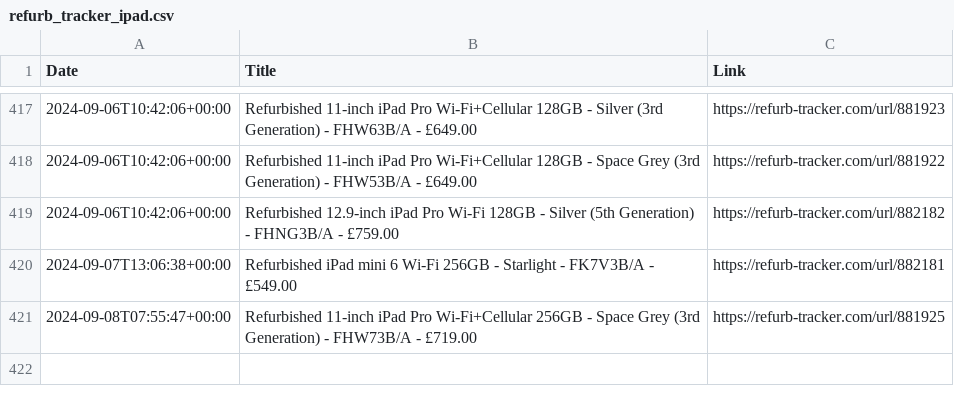
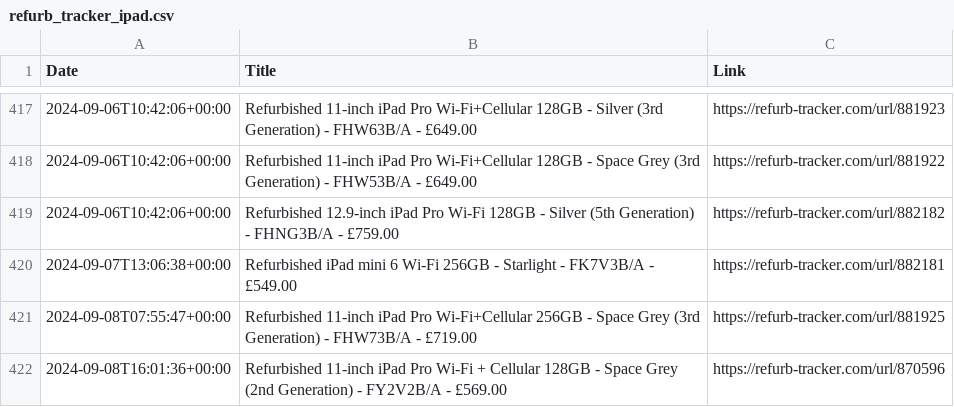
Before and after one commit to felconmar/refurb-tracker-history, a CSV file: data/uk/refurb_tracker_ipad.csv, drawn as a sheet; only a part is shown, gaps mark what is left out; the diff names each change by its address in the sheet, - before the commit and + after, or states it on an @@ line.

```diff
--- a/data/uk/refurb_tracker_ipad.csv
+++ b/data/uk/refurb_tracker_ipad.csv
+row 422: 2024-09-08T16:01:36+00:00 | Refurbished 11-inch iPad Pro Wi-Fi + Cellular 128GB - Space Grey (2nd Generation) - FY2V2B/A - £569.00 | https://refurb-tracker.com/url/870596
```
Also changed, not shown: data/cn/refurb_tracker_macbookpro.csv, data/ie/refurb_tracker_ipad.csv, 2 other files.
